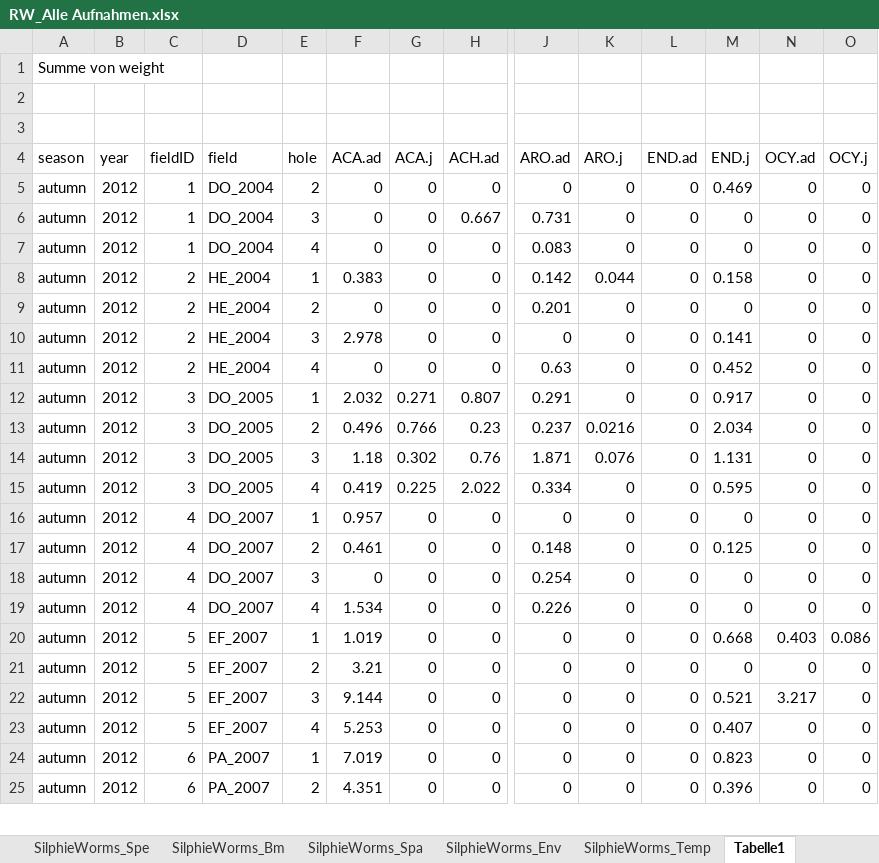
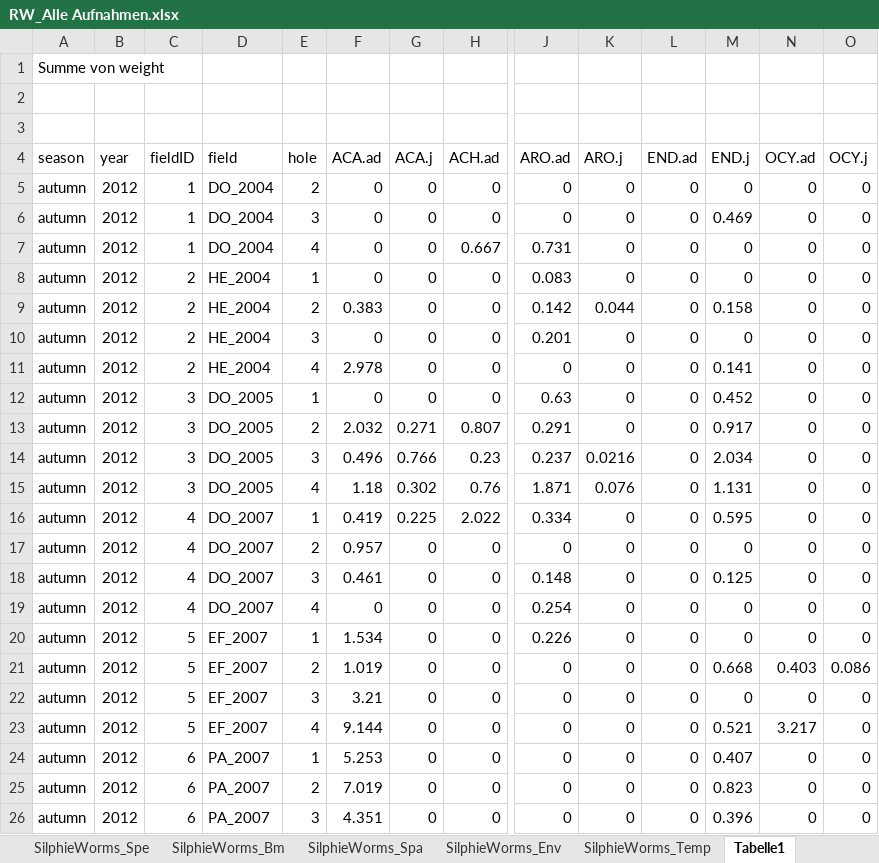
Before and after one commit to BizarreRide/F2_Earthworms, an Excel workbook: Data/RW_Alle Aufnahmen.xlsx, sheet Tabelle1, drawn as a sheet; only a part is shown, gaps mark what is left out; values as stored, in another font and other column widths than the file's, no borders; addresses are those after the commit; rows hold the shown columns only; the diff covers the shown part only; the diff names each change by its address in the sheet, - before the commit and + after, or states it on an @@ line.

```diff
--- a/Data/RW_Alle Aufnahmen.xlsx (sheet Tabelle1)
+++ b/Data/RW_Alle Aufnahmen.xlsx (sheet Tabelle1)
-M5 (END.j): 0.469
+M5 (END.j): 0
+row 6: autumn | 2012 | 1 | DO_2004 | 3 | 0 | 0 | 0 | 0 | 0 | 0 | 0.469 | 0 | 0
-E7 (hole): 3
+E7 (hole): 4
-C8 (fieldID): 1
+C8 (fieldID): 2
-D8 (field): DO_2004
+D8 (field): HE_2004
-E8 (hole): 4
+E8 (hole): 1
-E9 (hole): 1
+E9 (hole): 2
-E10 (hole): 2
+E10 (hole): 3
-E11 (hole): 3
+E11 (hole): 4
-C12 (fieldID): 2
+C12 (fieldID): 3
-D12 (field): HE_2004
+D12 (field): DO_2005
-E12 (hole): 4
+E12 (hole): 1
-E13 (hole): 1
+E13 (hole): 2
-E14 (hole): 2
+E14 (hole): 3
-E15 (hole): 3
+E15 (hole): 4
-C16 (fieldID): 3
+C16 (fieldID): 4
-D16 (field): DO_2005
+D16 (field): DO_2007
-E16 (hole): 4
+E16 (hole): 1
-E17 (hole): 1
+E17 (hole): 2
-E18 (hole): 2
+E18 (hole): 3
-E19 (hole): 3
+E19 (hole): 4
-C20 (fieldID): 4
+C20 (fieldID): 5
-D20 (field): DO_2007
+D20 (field): EF_2007
-E20 (hole): 4
+E20 (hole): 1
-E21 (hole): 1
+E21 (hole): 2
-E22 (hole): 2
+E22 (hole): 3
-E23 (hole): 3
+E23 (hole): 4
-C24 (fieldID): 5
+C24 (fieldID): 6
-D24 (field): EF_2007
+D24 (field): PA_2007
-E24 (hole): 4
+E24 (hole): 1
-E25 (hole): 1
+E25 (hole): 2
-E26 (hole): 2
+E26 (hole): 3
```
Also changed, not shown: 1 removed row and 442 edited cells elsewhere in this sheet, sheet Alle Aufnahmen, sheet Pivot, sheet Autumn12, other sheet tabs, formulas that keep their value, hidden cells, 35 other files.
